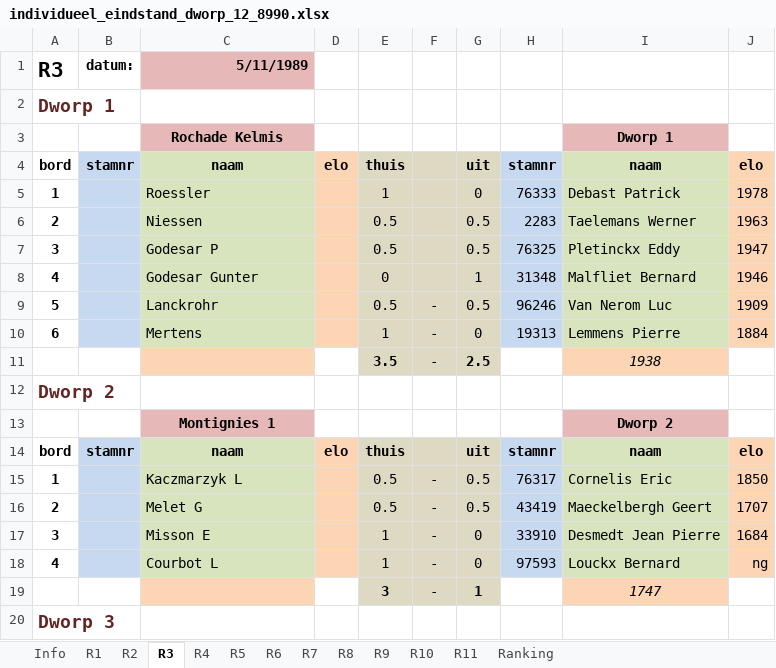
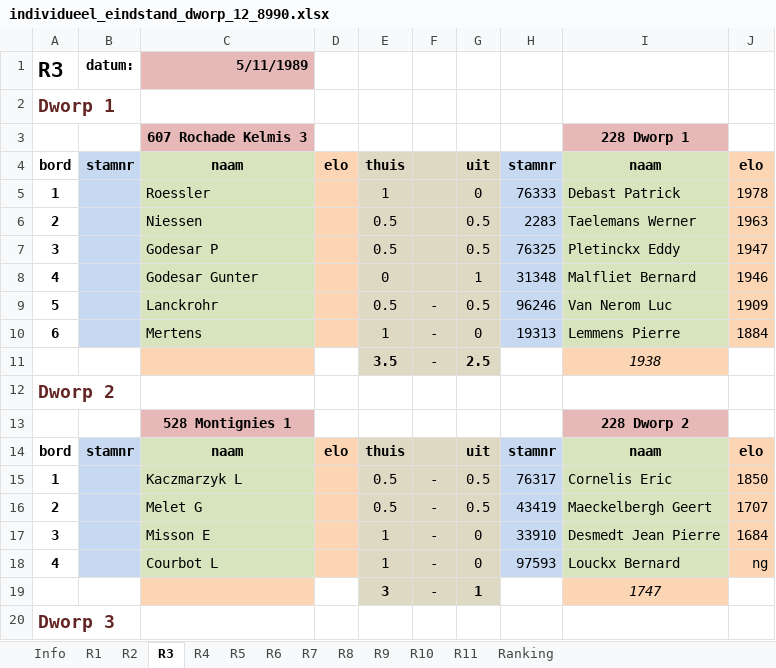
Before and after one commit to erpi/skdworp, an Excel workbook: _data/ni/ni8990/individueel_eindstand_dworp_12_8990.xlsx, sheet R3, drawn as a sheet; only a part is shown; values as stored, in another font and other column widths than the file's, no borders; removed rows and columns are numbered as before the commit, all else as after; the diff names each change by its address in the sheet, - before the commit and + after, or states it on an @@ line.

```diff
--- a/_data/ni/ni8990/individueel_eindstand_dworp_12_8990.xlsx (sheet R3)
+++ b/_data/ni/ni8990/individueel_eindstand_dworp_12_8990.xlsx (sheet R3)
-row 3:  |  | Rochade Kelmis |  |  |  |  |  | Dworp 1
+row 3:  |  | 607 Rochade Kelmis 3 |  |  |  |  |  | 228 Dworp 1
-row 13:  |  | Montignies 1 |  |  |  |  |  | Dworp 2
+row 13:  |  | 528 Montignies 1 |  |  |  |  |  | 228 Dworp 2
```
Also changed, not shown: sheet Ranking, sheet R7, sheet R2, sheet R1, sheet R5, sheet R4, 4 more sheets, 4 other files.
